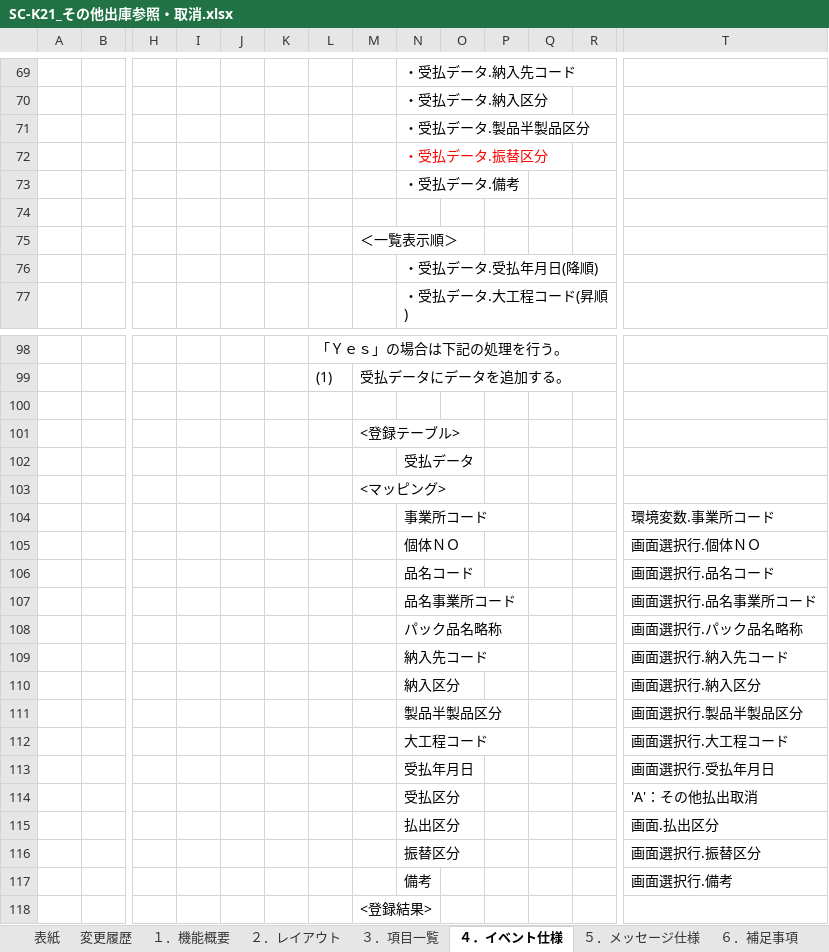
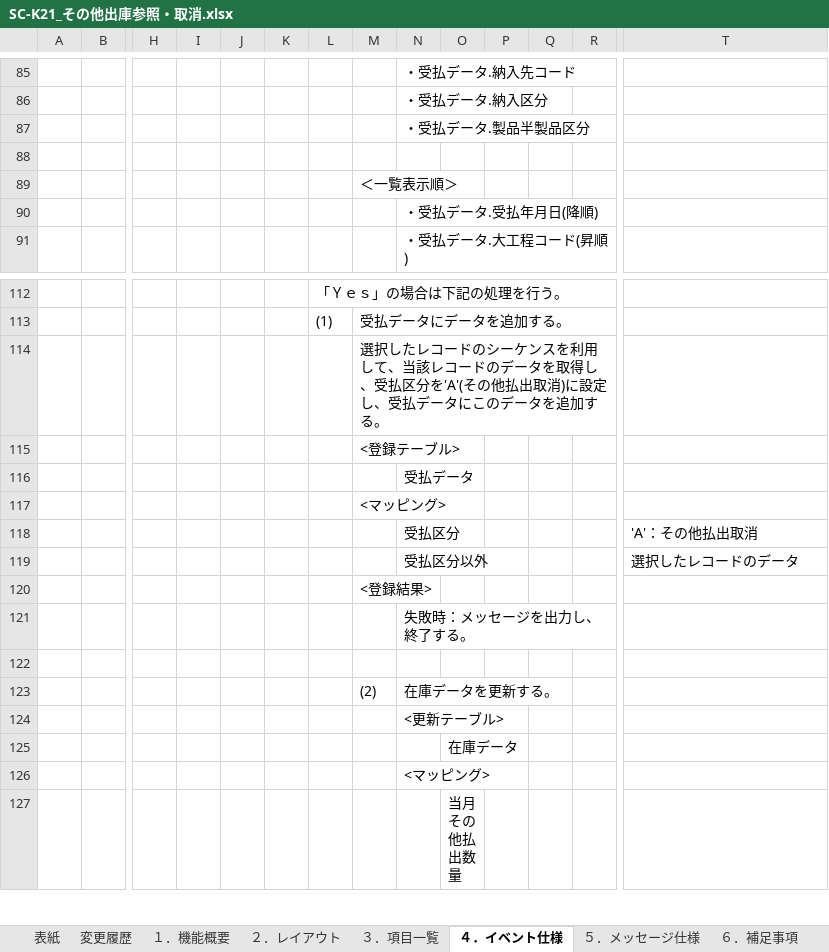
Before and after one commit to LeviDlflu/backdoor, an Excel workbook: 01_基本設計書/20200220リリース/SC-K21_その他出庫参照・取消.xlsx, sheet ４．イベント仕様, drawn as a sheet; only a part is shown, gaps mark what is left out; the shorter side is filled out with more unchanged rows; values as stored, in another font and other column widths than the file's, no borders; removed rows and columns are numbered as before the commit, all else as after; rows hold the shown columns only; the diff covers the shown part only; the diff names each change by its address in the sheet, - before the commit and + after, or states it on an @@ line.

```diff
--- a/01_基本設計書/20200220リリース/SC-K21_その他出庫参照・取消.xlsx (sheet ４．イベント仕様)
+++ b/01_基本設計書/20200220リリース/SC-K21_その他出庫参照・取消.xlsx (sheet ４．イベント仕様)
-row 72:  |  |  |  |  |  |  |  | ・受払データ.振替区分
-row 73:  |  |  |  |  |  |  |  | ・受払データ.備考
-M114: (empty)
+M114: 選択したレコードのシーケンスを利用して、当該レコードのデータを取得し、受払区分を'A'(その他払出取消)に設定し、受払データにこのデータを追加する。
-row 104:  |  |  |  |  |  |  |  | 事業所コード |  |  |  |  | 環境変数.事業所コード
-row 105:  |  |  |  |  |  |  |  | 個体ＮＯ |  |  |  |  | 画面選択行.個体ＮＯ
-row 106:  |  |  |  |  |  |  |  | 品名コード |  |  |  |  | 画面選択行.品名コード
-row 107:  |  |  |  |  |  |  |  | 品名事業所コード |  |  |  |  | 画面選択行.品名事業所コード
-row 108:  |  |  |  |  |  |  |  | パック品名略称 |  |  |  |  | 画面選択行.パック品名略称
-row 109:  |  |  |  |  |  |  |  | 納入先コード |  |  |  |  | 画面選択行.納入先コード
-row 110:  |  |  |  |  |  |  |  | 納入区分 |  |  |  |  | 画面選択行.納入区分
-row 111:  |  |  |  |  |  |  |  | 製品半製品区分 |  |  |  |  | 画面選択行.製品半製品区分
-row 112:  |  |  |  |  |  |  |  | 大工程コード |  |  |  |  | 画面選択行.大工程コード
-row 113:  |  |  |  |  |  |  |  | 受払年月日 |  |  |  |  | 画面選択行.受払年月日
-row 115:  |  |  |  |  |  |  |  | 払出区分 |  |  |  |  | 画面.払出区分
-row 116:  |  |  |  |  |  |  |  | 振替区分 |  |  |  |  | 画面選択行.振替区分
-row 117:  |  |  |  |  |  |  |  | 備考 |  |  |  |  | 画面選択行.備考
+row 119:  |  |  |  |  |  |  |  | 受払区分以外 |  |  |  |  | 選択したレコードのデータ
```
Also changed, not shown: 31 added rows, 15 removed rows, 4 moved rows, 2 edited cells and cell formats elsewhere in this sheet.
